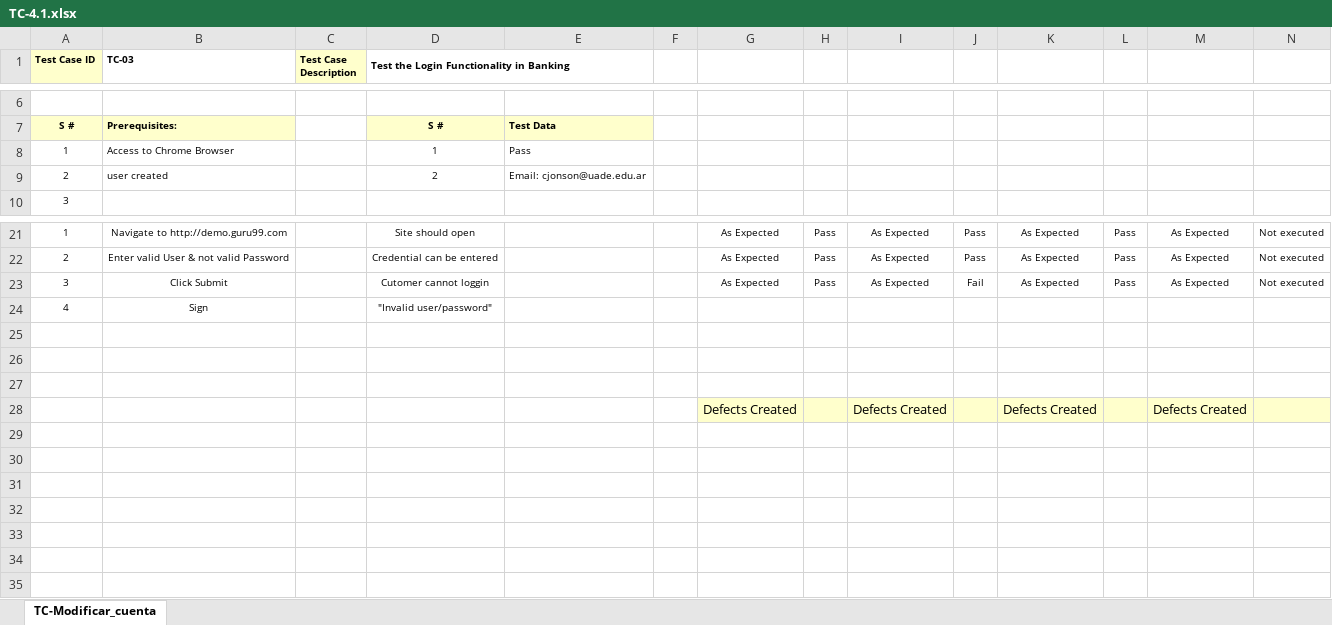
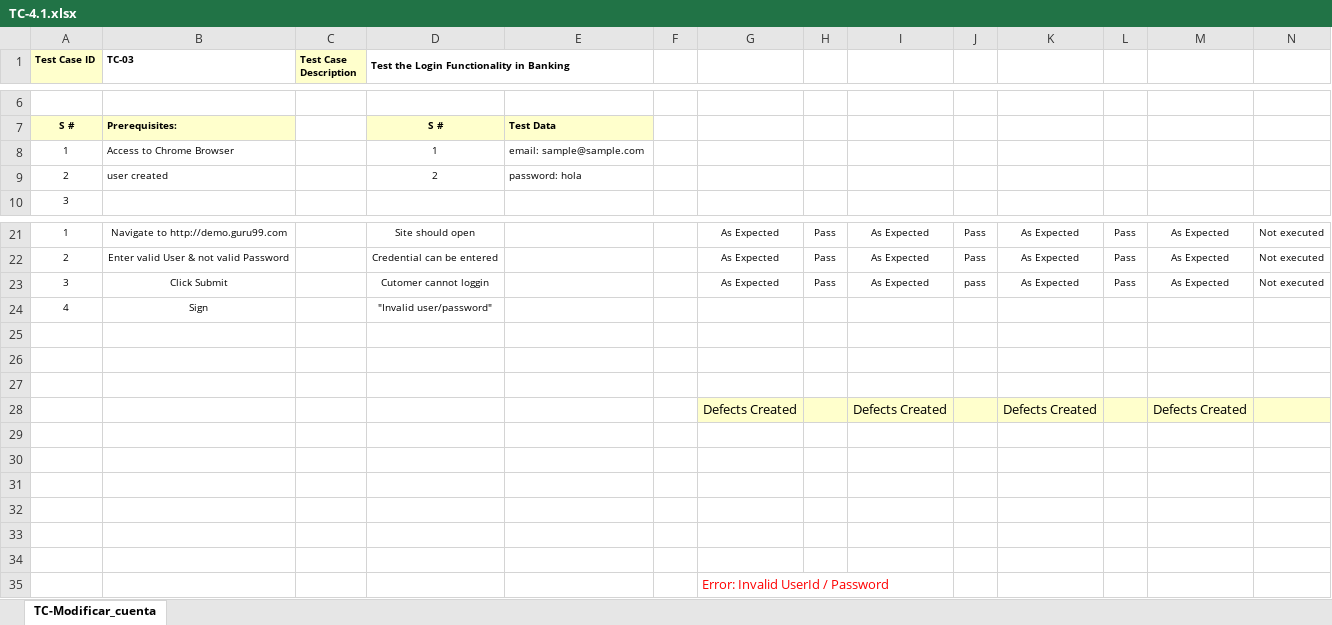
Before and after one commit to SebaDeina/TestingAplicaciones-FFC-TPO, an Excel workbook: Casos de prueba/TC-4.1.xlsx, sheet TC-Modificar_cuenta, drawn as a sheet; only a part is shown, gaps mark what is left out; values as stored, in another font and other column widths than the file's, no borders; the diff names each change by its address in the sheet, - before the commit and + after, or states it on an @@ line.

```diff
--- a/Casos de prueba/TC-4.1.xlsx (sheet TC-Modificar_cuenta)
+++ b/Casos de prueba/TC-4.1.xlsx (sheet TC-Modificar_cuenta)
-E8: Pass
+E8: email: sample@sample.com
-E9: Email: cjonson@uade.edu.ar
+E9: password: hola
-J23: Fail
+J23: pass
+row 29: (empty)
+row 30: (empty)
+row 31: (empty)
+row 32: (empty)
+row 33: (empty)
+row 34: (empty)
+row 35:  |  |  |  |  |  | Error: Invalid UserId / Password
```
Also changed, not shown: Casos de prueba/TC-2.1.xlsx, Casos de prueba/TC-3.1.xlsx, 4 other files.
